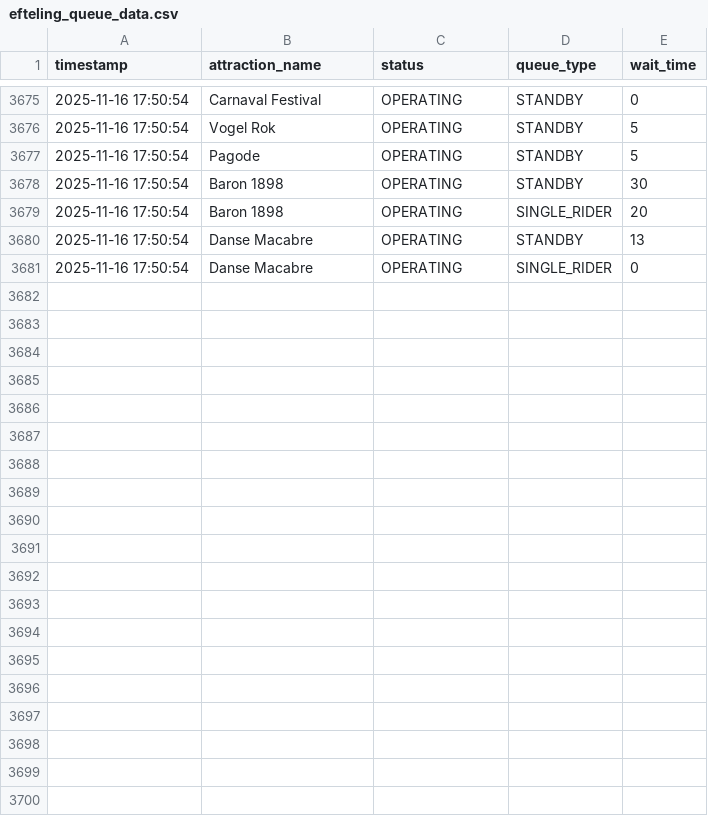
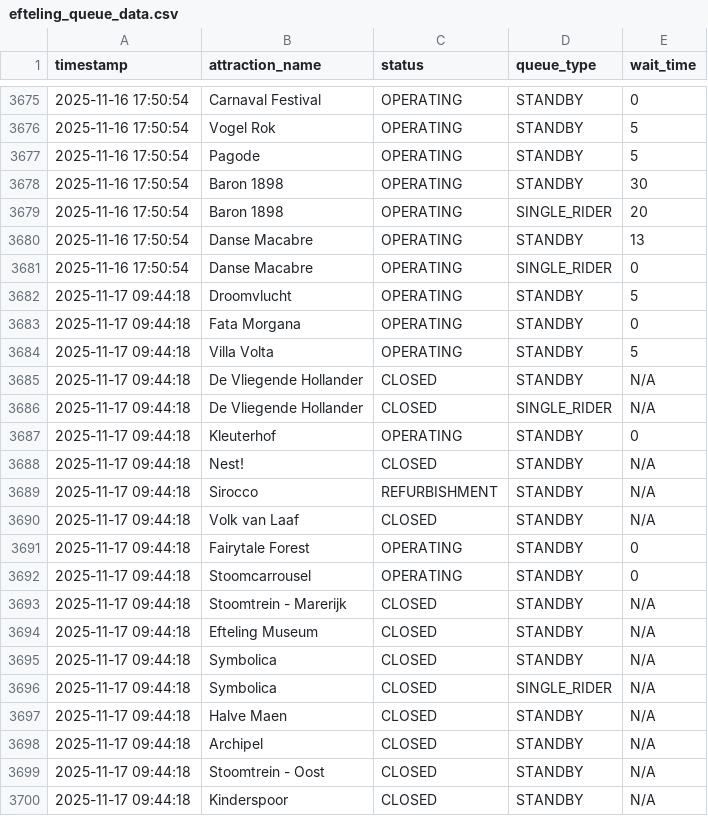
Before and after one commit to Brittvanhaaster/ODCM-Team2, a CSV file: efteling_queue_data.csv, drawn as a sheet; only a part is shown, gaps mark what is left out; the diff covers the shown part only.

```diff
--- a/efteling_queue_data.csv
+++ b/efteling_queue_data.csv
@@ -3681 +3681,20 @@ timestamp,attraction_name,status,queue_type,wait_time
 2025-11-16 17:50:54,Danse Macabre,OPERATING,SINGLE_RIDER,0
+2025-11-17 09:44:18,Droomvlucht,OPERATING,STANDBY,5
+2025-11-17 09:44:18,Fata Morgana,OPERATING,STANDBY,0
+2025-11-17 09:44:18,Villa Volta,OPERATING,STANDBY,5
+2025-11-17 09:44:18,De Vliegende Hollander,CLOSED,STANDBY,N/A
+2025-11-17 09:44:18,De Vliegende Hollander,CLOSED,SINGLE_RIDER,N/A
+2025-11-17 09:44:18,Kleuterhof,OPERATING,STANDBY,0
+2025-11-17 09:44:18,Nest!,CLOSED,STANDBY,N/A
+2025-11-17 09:44:18,Sirocco,REFURBISHMENT,STANDBY,N/A
+2025-11-17 09:44:18,Volk van Laaf,CLOSED,STANDBY,N/A
+2025-11-17 09:44:18,Fairytale Forest,OPERATING,STANDBY,0
+2025-11-17 09:44:18,Stoomcarrousel,OPERATING,STANDBY,0
+2025-11-17 09:44:18,Stoomtrein - Marerijk,CLOSED,STANDBY,N/A
+2025-11-17 09:44:18,Efteling Museum,CLOSED,STANDBY,N/A
+2025-11-17 09:44:18,Symbolica,CLOSED,STANDBY,N/A
+2025-11-17 09:44:18,Symbolica,CLOSED,SINGLE_RIDER,N/A
+2025-11-17 09:44:18,Halve Maen,CLOSED,STANDBY,N/A
+2025-11-17 09:44:18,Archipel,CLOSED,STANDBY,N/A
+2025-11-17 09:44:18,Stoomtrein - Oost,CLOSED,STANDBY,N/A
+2025-11-17 09:44:18,Kinderspoor,CLOSED,STANDBY,N/A
```
Also changed, not shown: 21 added rows elsewhere in this file.
